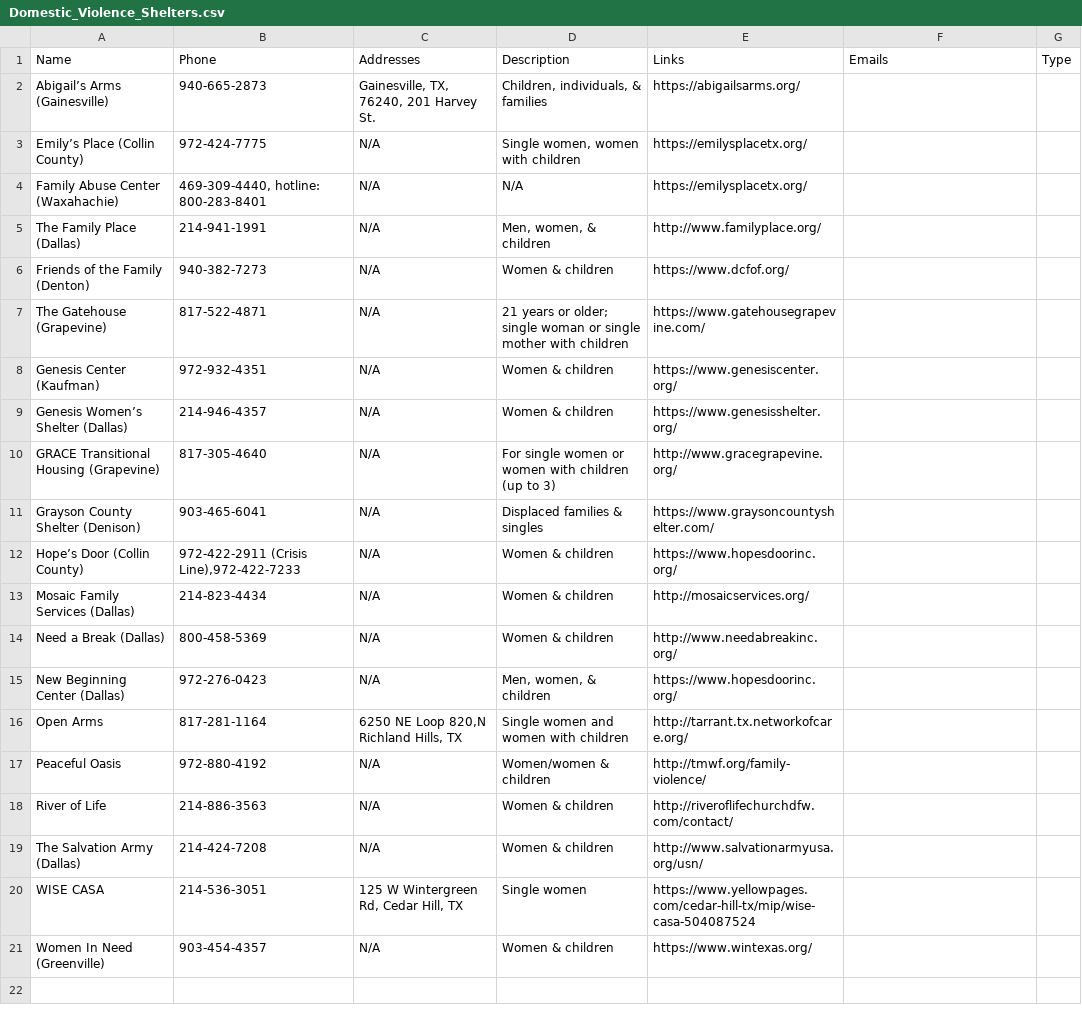
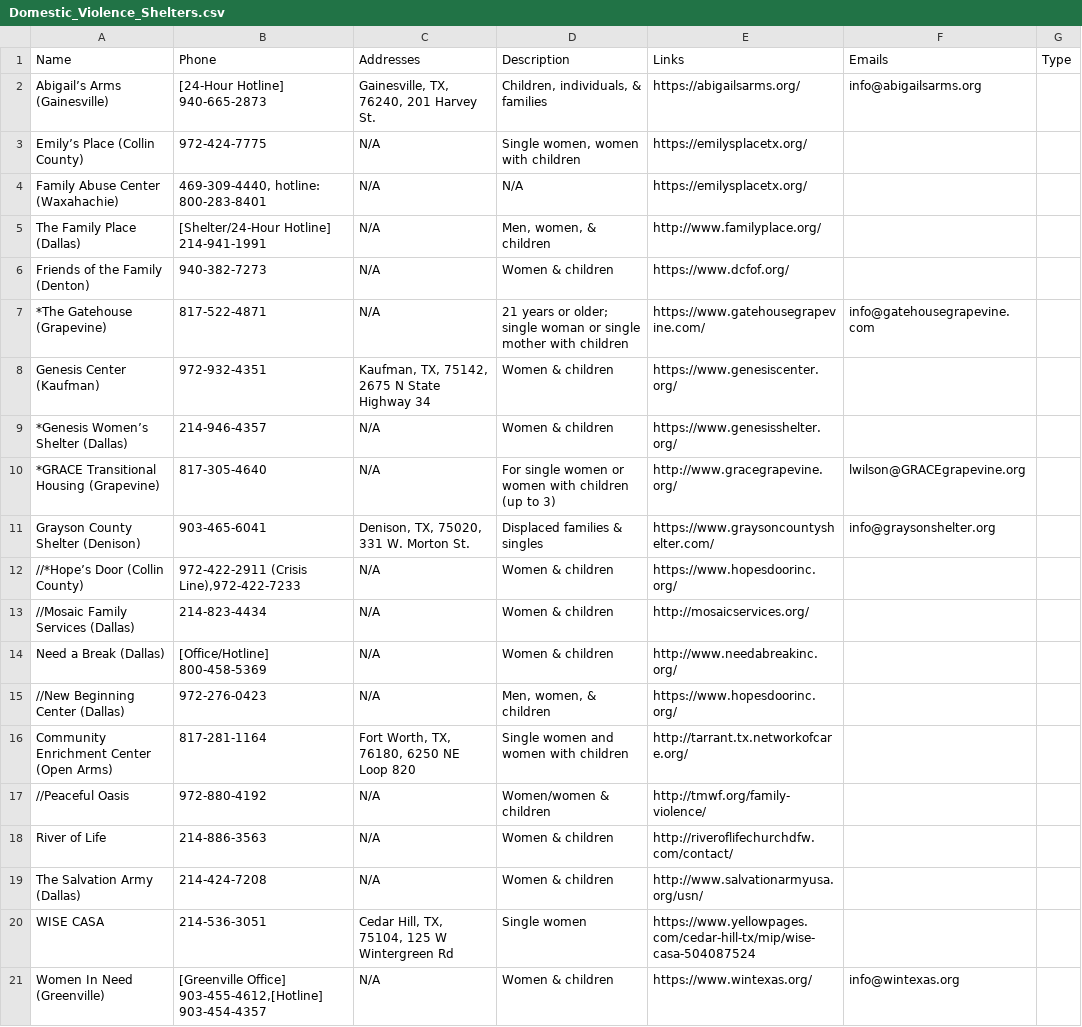
Before and after one commit to UTDallasEPICS/hope-restored, a CSV file: admin/static/client_files/family-gateway/Domestic_Violence_Shelters.csv, drawn as a sheet; the diff names each change by its address in the sheet, - before the commit and + after, or states it on an @@ line.

```diff
--- a/admin/static/client_files/family-gateway/Domestic_Violence_Shelters.csv
+++ b/admin/static/client_files/family-gateway/Domestic_Violence_Shelters.csv
-B2 (Phone): 940-665-2873
+B2 (Phone): [24-Hour Hotline] 940-665-2873
-F2 (Emails): (empty)
+F2 (Emails): info@abigailsarms.org
-B5 (Phone): 214-941-1991
+B5 (Phone): [Shelter/24-Hour Hotline] 214-941-1991
-A7 (Name): The Gatehouse (Grapevine)
+A7 (Name): *The Gatehouse (Grapevine)
-F7 (Emails): (empty)
+F7 (Emails): info@gatehousegrapevine.com
-C8 (Addresses): N/A
+C8 (Addresses): Kaufman, TX, 75142, 2675 N State Highway 34
-A9 (Name): Genesis Women’s Shelter (Dallas)
+A9 (Name): *Genesis Women’s Shelter (Dallas)
-A10 (Name): GRACE Transitional Housing (Grapevine)
+A10 (Name): *GRACE Transitional Housing (Grapevine)
-F10 (Emails): (empty)
+F10 (Emails): lwilson@GRACEgrapevine.org
-C11 (Addresses): N/A
+C11 (Addresses): Denison, TX, 75020, 331 W. Morton St.
-F11 (Emails): (empty)
+F11 (Emails): info@graysonshelter.org
-A12 (Name): Hope’s Door (Collin County)
+A12 (Name): //*Hope’s Door (Collin County)
-A13 (Name): Mosaic Family Services (Dallas)
+A13 (Name): //Mosaic Family Services (Dallas)
-B14 (Phone): 800-458-5369
+B14 (Phone): [Office/Hotline] 800-458-5369
-A15 (Name): New Beginning Center (Dallas)
+A15 (Name): //New Beginning Center (Dallas)
-A16 (Name): Open Arms
+A16 (Name): Community Enrichment Center (Open Arms)
-C16 (Addresses): 6250 NE Loop 820,N Richland Hills, TX
+C16 (Addresses): Fort Worth, TX, 76180, 6250 NE Loop 820
-A17 (Name): Peaceful Oasis
+A17 (Name): //Peaceful Oasis
-C20 (Addresses): 125 W Wintergreen Rd, Cedar Hill, TX
+C20 (Addresses): Cedar Hill, TX, 75104, 125 W Wintergreen Rd
-B21 (Phone): 903-454-4357
+B21 (Phone): [Greenville Office] 903-455-4612,[Hotline] 903-454-4357
-F21 (Emails): (empty)
+F21 (Emails): info@wintexas.org
```
Also changed, not shown: admin/static/client_files/Resources/collin_college.csv, admin/static/client_files/family-gateway/Counseling_Services.csv, 1 other file.
